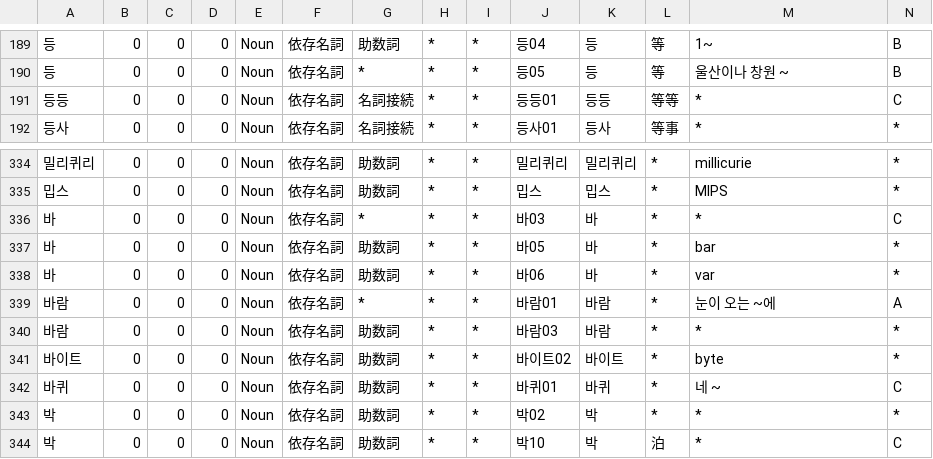
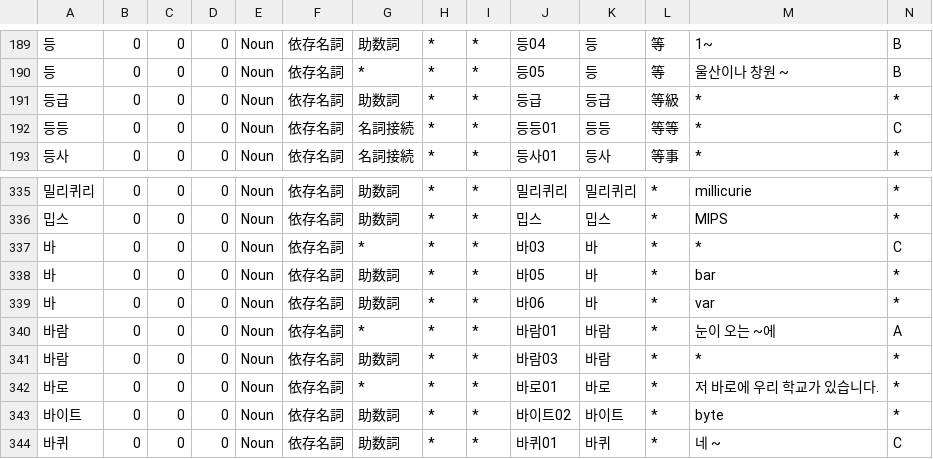
Before and after one commit to okikirmui/nkhandic, a CSV file: seed/Noun.misc.csv, drawn as a sheet; only a part is shown, gaps mark what is left out; the shorter side is filled out with more unchanged rows; rows hold the shown columns only; the diff names each change by its address in the sheet, - before the commit and + after, or states it on an @@ line.

```diff
--- a/seed/Noun.misc.csv
+++ b/seed/Noun.misc.csv
+row 191: 등급 | 0 | 0 | 0 | Noun | 依存名詞 | 助数詞 | * | * | 등급 | 등급 | 等級 | * | *
+row 342: 바로 | 0 | 0 | 0 | Noun | 依存名詞 | * | * | * | 바로01 | 바로 | * | 저 바로에 우리 학교가 있습니다. | *
```
Also changed, not shown: seed/Adverb.csv, seed/Noun.supplement.proper.csv, 2 other files.
